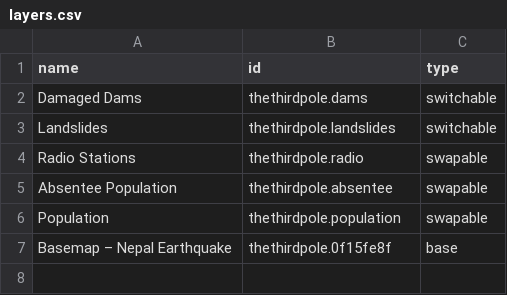
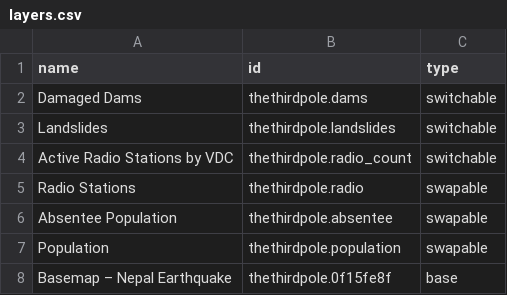
Before and after one commit to axismaps/thirdpole, a CSV file: nepal_earthquake/layers.csv, drawn as a sheet.

Commit message:
Active radio stations

```diff
--- a/nepal_earthquake/layers.csv
+++ b/nepal_earthquake/layers.csv
@@ -3,2 +3,3 @@ Damaged Dams,thethirdpole.dams,switchable
 Landslides,thethirdpole.landslides,switchable
+Active Radio Stations by VDC,thethirdpole.radio_count,switchable
 Radio Stations,thethirdpole.radio,swapable
```
Also changed, not shown: 3 other files.
